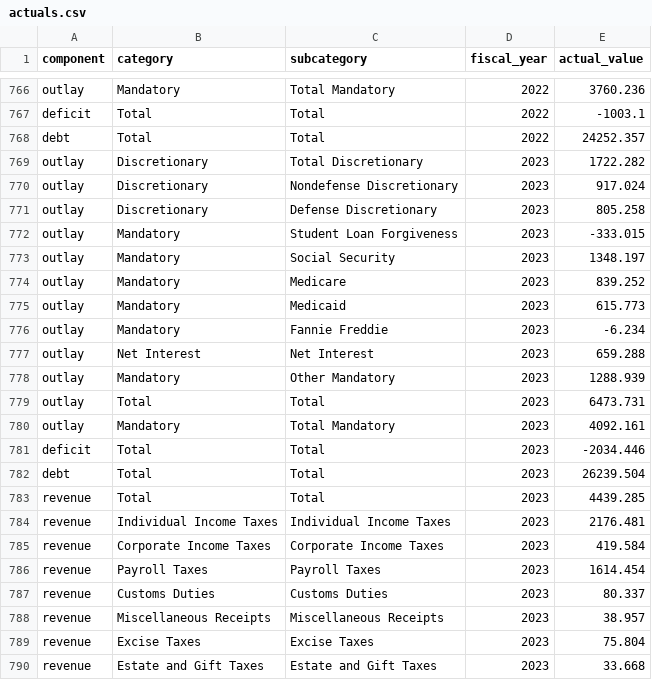
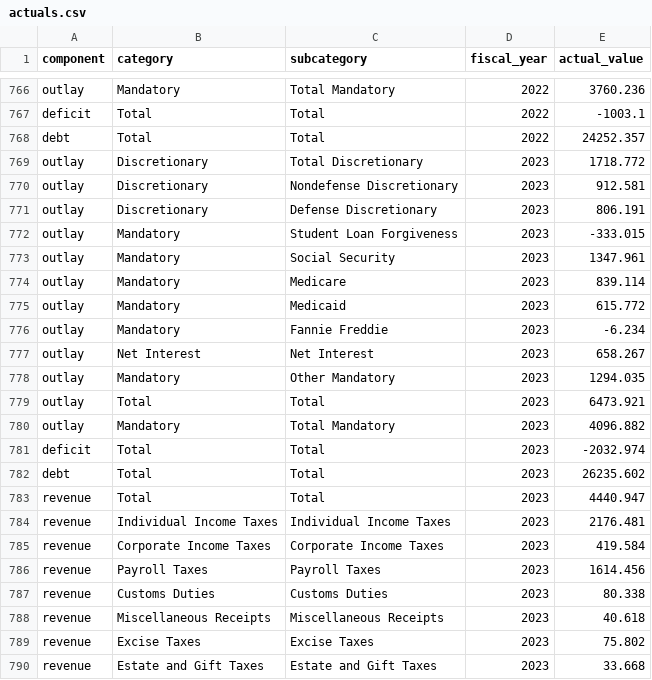
Before and after one commit to US-CBO/eval-projections, a CSV file: input_data/actuals.csv, drawn as a sheet; only a part is shown, gaps mark what is left out.

Commit message:
Update baseline and baseline_changes data for June 2024 baseline. Also includes minor revisions to 2023 data in actuals and actual_GDP.

```diff
--- a/input_data/actuals.csv
+++ b/input_data/actuals.csv
@@ -768,23 +768,23 @@ deficit,Total,Total,2022,-1003.1
 debt,Total,Total,2022,24252.357
-outlay,Discretionary,Total Discretionary,2023,1722.282
-outlay,Discretionary,Nondefense Discretionary,2023,917.024
-outlay,Discretionary,Defense Discretionary,2023,805.258
+outlay,Discretionary,Total Discretionary,2023,1718.772
+outlay,Discretionary,Nondefense Discretionary,2023,912.581
+outlay,Discretionary,Defense Discretionary,2023,806.191
 outlay,Mandatory,Student Loan Forgiveness,2023,-333.015
-outlay,Mandatory,Social Security,2023,1348.197
-outlay,Mandatory,Medicare,2023,839.252
-outlay,Mandatory,Medicaid,2023,615.773
+outlay,Mandatory,Social Security,2023,1347.961
+outlay,Mandatory,Medicare,2023,839.114
+outlay,Mandatory,Medicaid,2023,615.772
 outlay,Mandatory,Fannie Freddie,2023,-6.234
-outlay,Net Interest,Net Interest,2023,659.288
-outlay,Mandatory,Other Mandatory,2023,1288.939
-outlay,Total,Total,2023,6473.731
-outlay,Mandatory,Total Mandatory,2023,4092.161
-deficit,Total,Total,2023,-2034.446
-debt,Total,Total,2023,26239.504
-revenue,Total,Total,2023,4439.285
+outlay,Net Interest,Net Interest,2023,658.267
+outlay,Mandatory,Other Mandatory,2023,1294.035
+outlay,Total,Total,2023,6473.921
+outlay,Mandatory,Total Mandatory,2023,4096.882
+deficit,Total,Total,2023,-2032.974
+debt,Total,Total,2023,26235.602
+revenue,Total,Total,2023,4440.947
 revenue,Individual Income Taxes,Individual Income Taxes,2023,2176.481
 revenue,Corporate Income Taxes,Corporate Income Taxes,2023,419.584
-revenue,Payroll Taxes,Payroll Taxes,2023,1614.454
-revenue,Customs Duties,Customs Duties,2023,80.337
-revenue,Miscellaneous Receipts,Miscellaneous Receipts,2023,38.957
-revenue,Excise Taxes,Excise Taxes,2023,75.804
+revenue,Payroll Taxes,Payroll Taxes,2023,1614.456
+revenue,Customs Duties,Customs Duties,2023,80.338
+revenue,Miscellaneous Receipts,Miscellaneous Receipts,2023,40.618
+revenue,Excise Taxes,Excise Taxes,2023,75.802
 revenue,Estate and Gift Taxes,Estate and Gift Taxes,2023,33.668
```
Also changed, not shown: input_data/actual_GDP.csv, output_data/debt_actuals_pct_GDP.csv, 12 other files.
